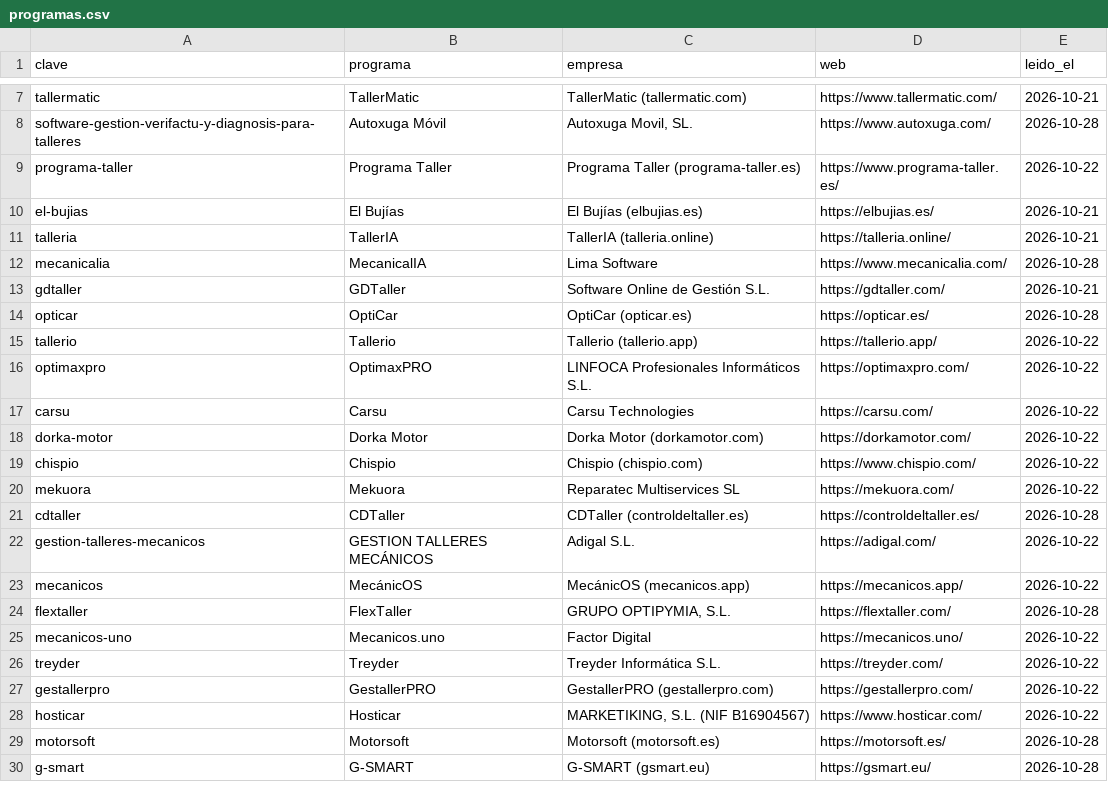
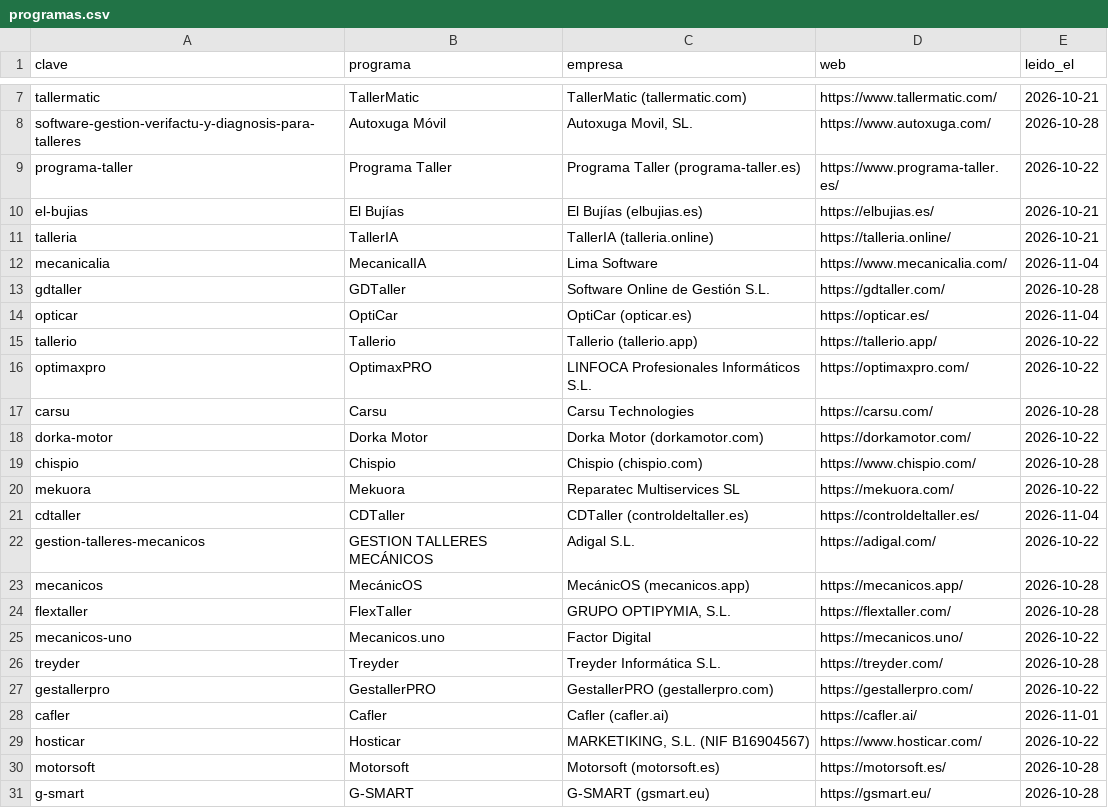
Before and after one commit to artemekSLU/artemek-data, a CSV file: comparativa/programas.csv, drawn as a sheet; only a part is shown, gaps mark what is left out; the diff covers the shown part only.

```diff
--- a/comparativa/programas.csv
+++ b/comparativa/programas.csv
@@ -11,18 +11,19 @@ el-bujias,El Bujías,El Bujías (elbujias.es),https://elbujias.es/,2026-10-21
 talleria,TallerIA,TallerIA (talleria.online),https://talleria.online/,2026-10-21
-mecanicalia,MecanicalIA,Lima Software,https://www.mecanicalia.com/,2026-10-28
-gdtaller,GDTaller,Software Online de Gestión S.L.,https://gdtaller.com/,2026-10-21
-opticar,OptiCar,OptiCar (opticar.es),https://opticar.es/,2026-10-28
+mecanicalia,MecanicalIA,Lima Software,https://www.mecanicalia.com/,2026-11-04
+gdtaller,GDTaller,Software Online de Gestión S.L.,https://gdtaller.com/,2026-10-28
+opticar,OptiCar,OptiCar (opticar.es),https://opticar.es/,2026-11-04
 tallerio,Tallerio,Tallerio (tallerio.app),https://tallerio.app/,2026-10-22
 optimaxpro,OptimaxPRO,LINFOCA Profesionales Informáticos S.L.,https://optimaxpro.com/,2026-10-22
-carsu,Carsu,Carsu Technologies,https://carsu.com/,2026-10-22
+carsu,Carsu,Carsu Technologies,https://carsu.com/,2026-10-28
 dorka-motor,Dorka Motor,Dorka Motor (dorkamotor.com),https://dorkamotor.com/,2026-10-22
-chispio,Chispio,Chispio (chispio.com),https://www.chispio.com/,2026-10-22
+chispio,Chispio,Chispio (chispio.com),https://www.chispio.com/,2026-10-28
 mekuora,Mekuora,Reparatec Multiservices SL,https://mekuora.com/,2026-10-22
-cdtaller,CDTaller,CDTaller (controldeltaller.es),https://controldeltaller.es/,2026-10-28
+cdtaller,CDTaller,CDTaller (controldeltaller.es),https://controldeltaller.es/,2026-11-04
 gestion-talleres-mecanicos,GESTION TALLERES MECÁNICOS,Adigal S.L.,https://adigal.com/,2026-10-22
-mecanicos,MecánicOS,MecánicOS (mecanicos.app),https://mecanicos.app/,2026-10-22
+mecanicos,MecánicOS,MecánicOS (mecanicos.app),https://mecanicos.app/,2026-10-28
 flextaller,FlexTaller,"GRUPO OPTIPYMIA, S.L.",https://flextaller.com/,2026-10-28
 mecanicos-uno,Mecanicos.uno,Factor Digital,https://mecanicos.uno/,2026-10-22
-treyder,Treyder,Treyder Informática S.L.,https://treyder.com/,2026-10-22
+treyder,Treyder,Treyder Informática S.L.,https://treyder.com/,2026-10-28
 gestallerpro,GestallerPRO,GestallerPRO (gestallerpro.com),https://gestallerpro.com/,2026-10-22
+cafler,Cafler,Cafler (cafler.ai),https://cafler.ai/,2026-11-01
 hosticar,Hosticar,"MARKETIKING, S.L. (NIF B16904567)",https://www.hosticar.com/,2026-10-22
```
Also changed, not shown: 1 added row, 1 removed row and 7 edited cells elsewhere in this file, 6 other files.
